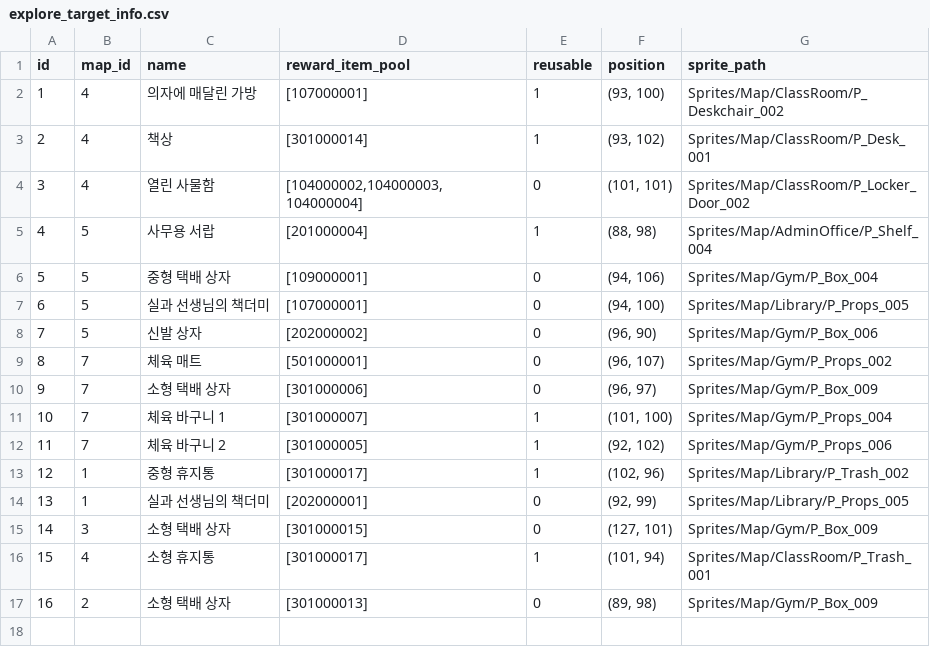
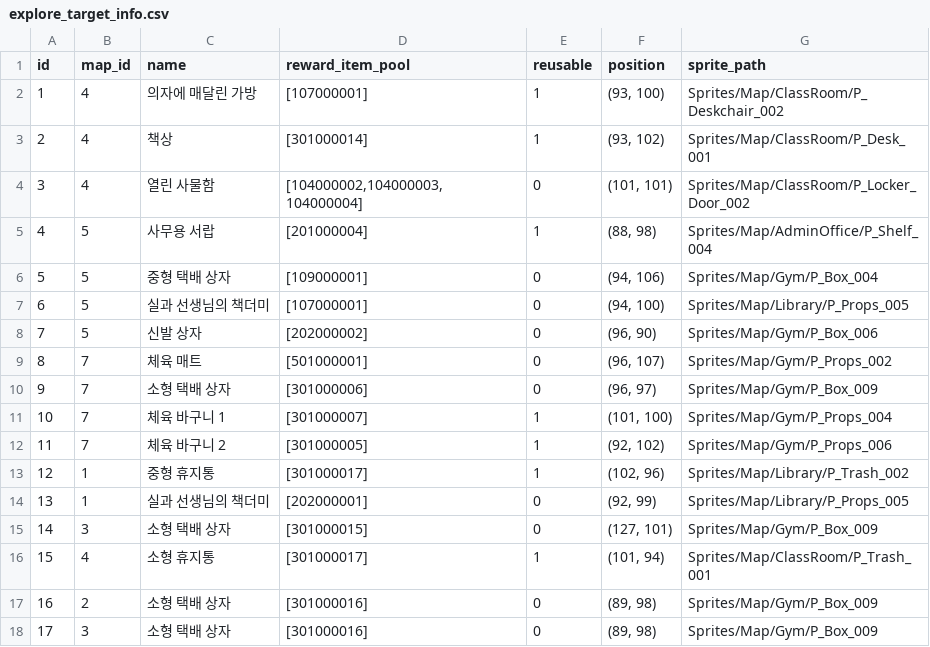
Before and after one commit to yjhan211/orbtail-server, a CSV file: network/Common/csv/explore_target_info.csv, drawn as a sheet.

```diff
--- a/network/Common/csv/explore_target_info.csv
+++ b/network/Common/csv/explore_target_info.csv
@@ -16,2 +16,3 @@ id,map_id,name,reward_item_pool,reusable,position,sprite_path
 15,4,소형 휴지통,[301000017],1,"(101, 94)",Sprites/Map/ClassRoom/P_Trash_001
-16,2,소형 택배 상자,[301000013],0,"(89, 98)",Sprites/Map/Gym/P_Box_009
+16,2,소형 택배 상자,[301000016],0,"(89, 98)",Sprites/Map/Gym/P_Box_009
+17,3,소형 택배 상자,[301000016],0,"(89, 98)",Sprites/Map/Gym/P_Box_009
```
Also changed, not shown: network/Common/csv/craft_info.csv, network/Common/csv/item_info.csv, 2 other files.
